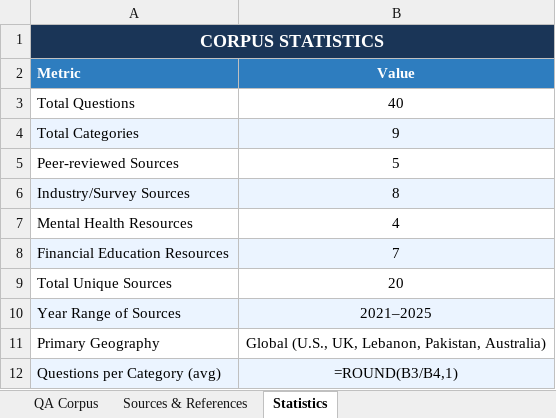
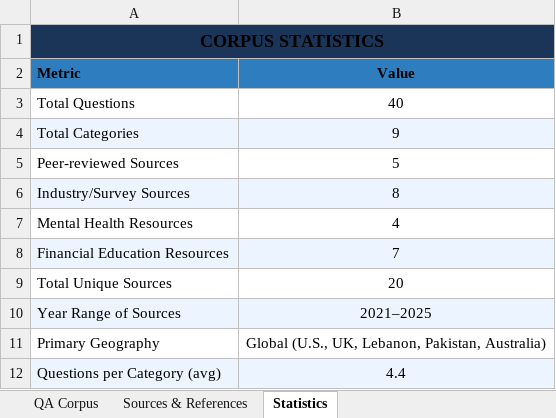
Before and after one commit to iamabdullaheqbal/cloud_project, an Excel workbook: backend/Financial_Study_Pressure_Chatbot_Corpus.xlsx, sheet Statistics, drawn as a sheet; values as stored, in another font and other column widths than the file's, no borders; formulas without a stored value are shown as written; the diff names each change by its address in the sheet, - before the commit and + after, or states it on an @@ line.

```diff
--- a/backend/Financial_Study_Pressure_Chatbot_Corpus.xlsx (sheet Statistics)
+++ b/backend/Financial_Study_Pressure_Chatbot_Corpus.xlsx (sheet Statistics)
-A1 text colour: #FFFFFF
+A1 text colour: black
-A2:B2 text colour: #FFFFFF
+A2:B2 text colour: black
-B12 (Value): =ROUND(B3/B4,1)
+B12 (Value): 4.4
```
Also changed, not shown: sheet QA Corpus, sheet Sources & References, 10 other files.
